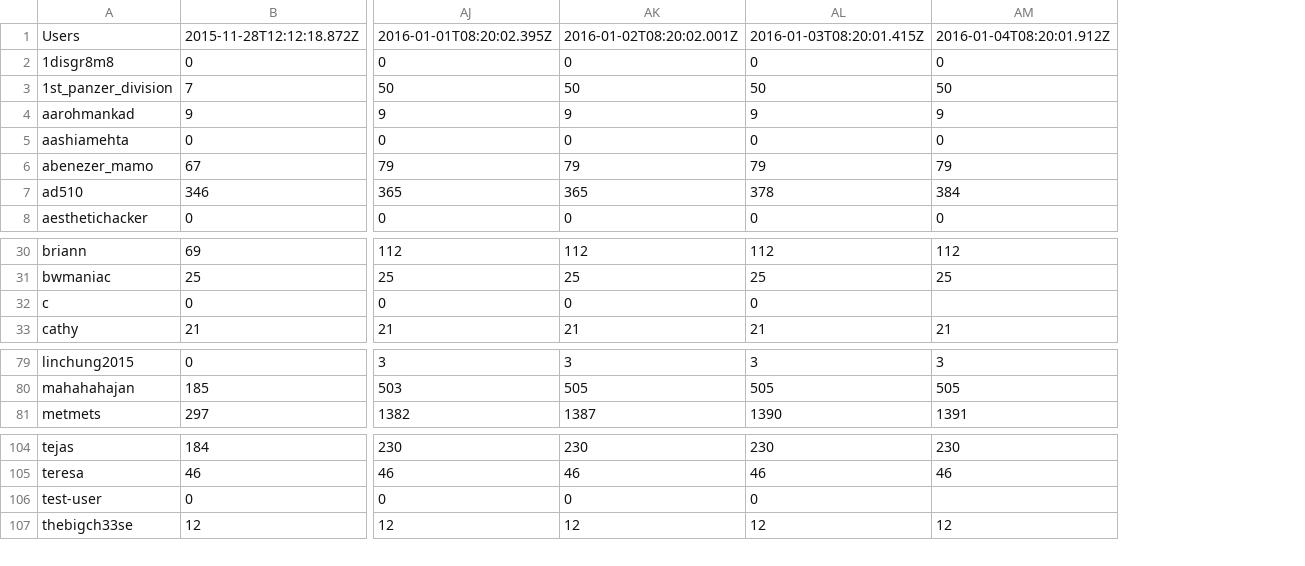
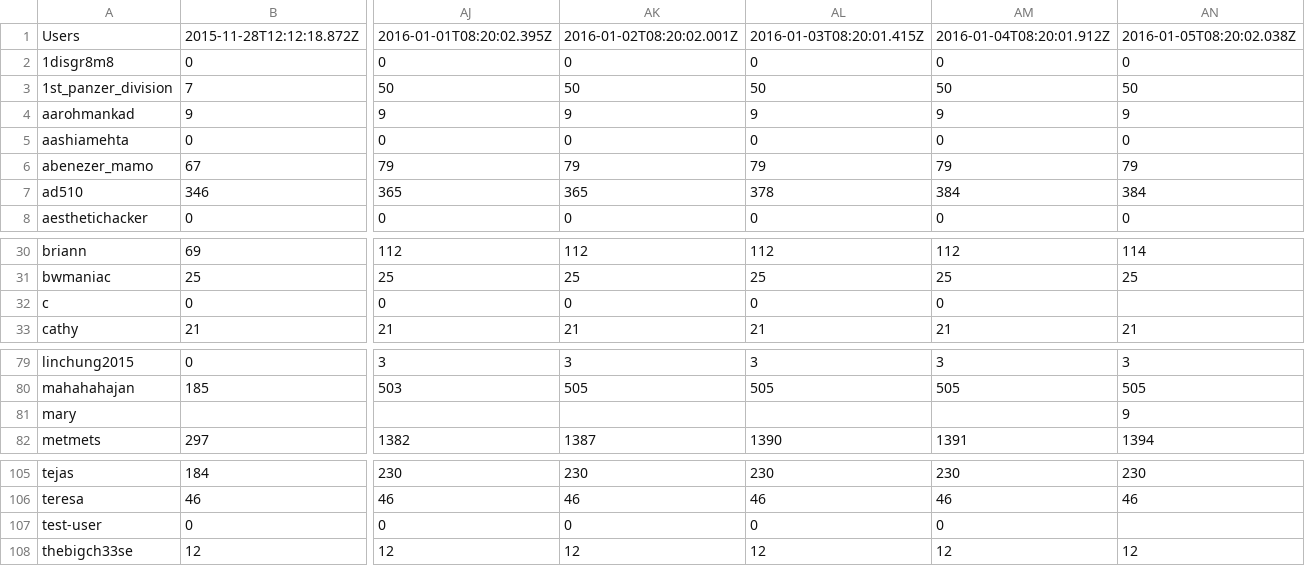
Before and after one commit to hackclub/metrics, a TSV file: slack_stats.tsv, drawn as a sheet; only a part is shown, gaps mark what is left out; addresses are those after the commit; rows hold the shown columns only; the diff names each change by its address in the sheet, - before the commit and + after, or states it on an @@ line.

Commit message:
Add latest Slack stats

```diff
--- a/slack_stats.tsv
+++ b/slack_stats.tsv
+column AN, rows 1-8: 2016-01-05T08:20:02.038Z | 0 | 50 | 9 | 0 | 79 | 384 | 0; rows 30-33: 114 | 25 |  | 21; rows 79-80: 3 | 505; row 82: 1394; rows 105-108: 230 | 46 |  | 12
-AM32: (empty)
+AM32: 0
+row 81: mary |  |  |  |  |  | 9
-AM107: (empty)
+AM107: 0
```
